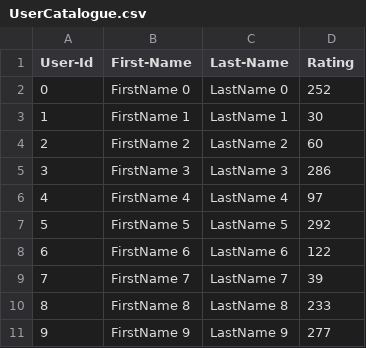
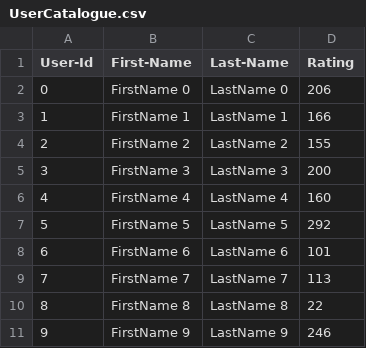
Before and after one commit to emilyliu1223/Covid-19-Tracing-App, a CSV file: lab7_skeleton/UserCatalogue.csv, drawn as a sheet.

```diff
--- a/lab7_skeleton/UserCatalogue.csv
+++ b/lab7_skeleton/UserCatalogue.csv
@@ -1,11 +1,11 @@
 User-Id,First-Name,Last-Name,Rating
-0,FirstName 0,LastName 0,252
-1,FirstName 1,LastName 1,30
-2,FirstName 2,LastName 2,60
-3,FirstName 3,LastName 3,286
-4,FirstName 4,LastName 4,97
+0,FirstName 0,LastName 0,206
+1,FirstName 1,LastName 1,166
+2,FirstName 2,LastName 2,155
+3,FirstName 3,LastName 3,200
+4,FirstName 4,LastName 4,160
 5,FirstName 5,LastName 5,292
-6,FirstName 6,LastName 6,122
-7,FirstName 7,LastName 7,39
-8,FirstName 8,LastName 8,233
-9,FirstName 9,LastName 9,277
+6,FirstName 6,LastName 6,101
+7,FirstName 7,LastName 7,113
+8,FirstName 8,LastName 8,22
+9,FirstName 9,LastName 9,246
```
Also changed, not shown: lab7_skeleton/CommentData.csv, 2 other files.
